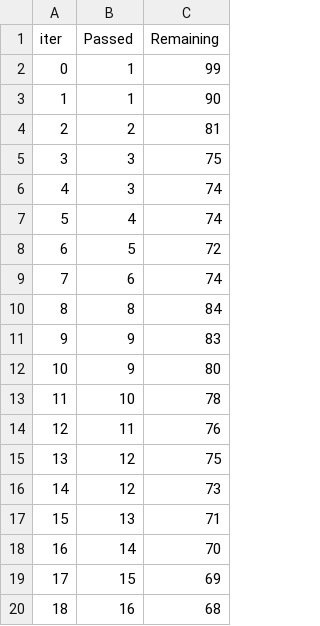
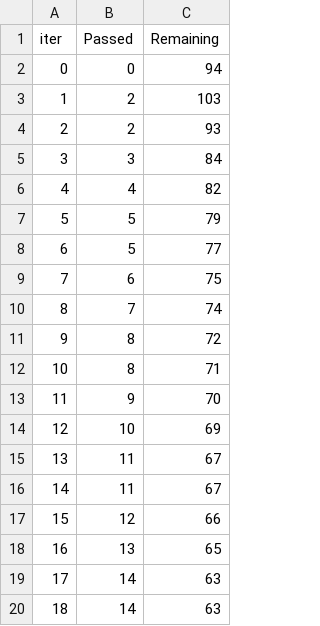
Before and after one commit to imchandra11/StudentPerformance, a TSV file: catboost_info/time_left.tsv, drawn as a sheet; only a part is shown; the diff covers the shown part only.

```diff
--- a/catboost_info/time_left.tsv
+++ b/catboost_info/time_left.tsv
@@ -1,20 +1,20 @@
 iter	Passed	Remaining
-0	1	99
-1	1	90
-2	2	81
-3	3	75
-4	3	74
-5	4	74
-6	5	72
-7	6	74
-8	8	84
-9	9	83
-10	9	80
-11	10	78
-12	11	76
-13	12	75
-14	12	73
-15	13	71
-16	14	70
-17	15	69
-18	16	68
+0	0	94
+1	2	103
+2	2	93
+3	3	84
+4	4	82
+5	5	79
+6	5	77
+7	6	75
+8	7	74
+9	8	72
+10	8	71
+11	9	70
+12	10	69
+13	11	67
+14	11	67
+15	12	66
+16	13	65
+17	14	63
+18	14	63
```
Also changed, not shown: 158 edited cells elsewhere in this file, 8 other files.
